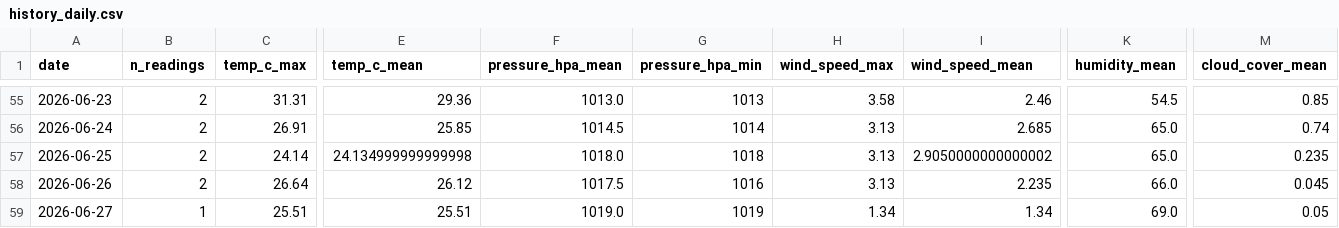
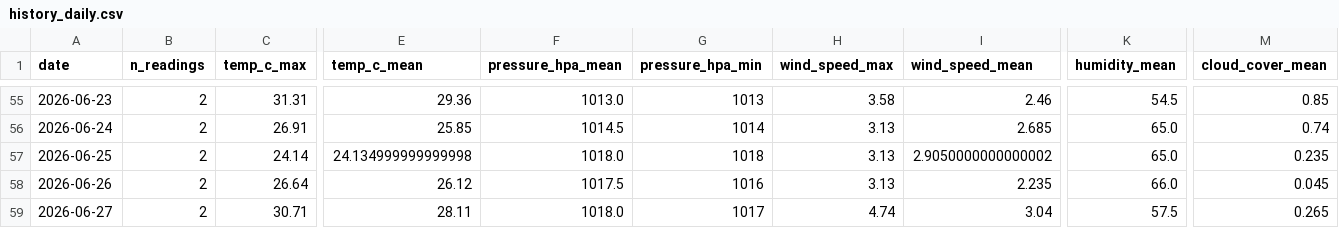
Before and after one commit to norapfr/atmospherica, a CSV file: data/history_daily.csv, drawn as a sheet; only a part is shown, gaps mark what is left out; the diff covers the shown part only; the diff names each change by its address in the sheet, - before the commit and + after, or states it on an @@ line.

```diff
--- a/data/history_daily.csv
+++ b/data/history_daily.csv
-B59 (n_readings): 1
+B59 (n_readings): 2
-C59 (temp_c_max): 25.51
+C59 (temp_c_max): 30.71
-E59 (temp_c_mean): 25.51
+E59 (temp_c_mean): 28.11
-F59 (pressure_hpa_mean): 1019.0
+F59 (pressure_hpa_mean): 1018.0
-G59 (pressure_hpa_min): 1019
+G59 (pressure_hpa_min): 1017
-H59 (wind_speed_max): 1.34
+H59 (wind_speed_max): 4.74
-I59 (wind_speed_mean): 1.34
+I59 (wind_speed_mean): 3.04
-K59 (humidity_mean): 69.0
+K59 (humidity_mean): 57.5
-M59 (cloud_cover_mean): 0.05
+M59 (cloud_cover_mean): 0.265
```
Also changed, not shown: 1 edited cell elsewhere in this file, data/history_raw.csv, 4 other files.
